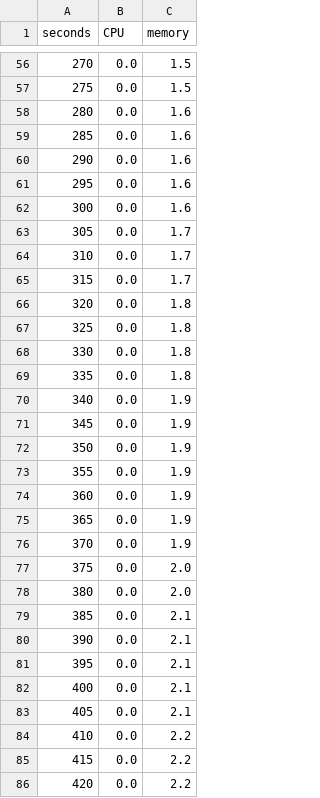
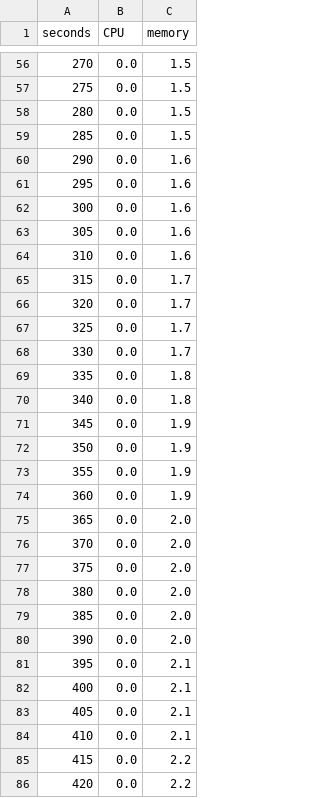
Before and after one commit to aze6809/iste444-project1, a CSV file: trial-run/memory_hog_leak_metrics.csv, drawn as a sheet; only a part is shown, gaps mark what is left out; the diff covers the shown part only.

```diff
--- a/trial-run/memory_hog_leak_metrics.csv
+++ b/trial-run/memory_hog_leak_metrics.csv
@@ -57,4 +57,4 @@ seconds,CPU,memory
 275, 0.0, 1.5
-280, 0.0, 1.6
-285, 0.0, 1.6
+280, 0.0, 1.5
+285, 0.0, 1.5
 290, 0.0, 1.6
@@ -62,10 +62,10 @@ seconds,CPU,memory
 300, 0.0, 1.6
-305, 0.0, 1.7
-310, 0.0, 1.7
+305, 0.0, 1.6
+310, 0.0, 1.6
 315, 0.0, 1.7
-320, 0.0, 1.8
-325, 0.0, 1.8
-330, 0.0, 1.8
+320, 0.0, 1.7
+325, 0.0, 1.7
+330, 0.0, 1.7
 335, 0.0, 1.8
-340, 0.0, 1.9
+340, 0.0, 1.8
 345, 0.0, 1.9
@@ -74,8 +74,8 @@ seconds,CPU,memory
 360, 0.0, 1.9
-365, 0.0, 1.9
-370, 0.0, 1.9
+365, 0.0, 2.0
+370, 0.0, 2.0
 375, 0.0, 2.0
 380, 0.0, 2.0
-385, 0.0, 2.1
-390, 0.0, 2.1
+385, 0.0, 2.0
+390, 0.0, 2.0
 395, 0.0, 2.1
@@ -83,3 +83,3 @@ seconds,CPU,memory
 405, 0.0, 2.1
-410, 0.0, 2.2
+410, 0.0, 2.1
 415, 0.0, 2.2
```
Also changed, not shown: 106 edited cells elsewhere in this file, trial-run/cpu_hog_metrics.csv, trial-run/disk_hog_metrics.csv, 2 other files.
